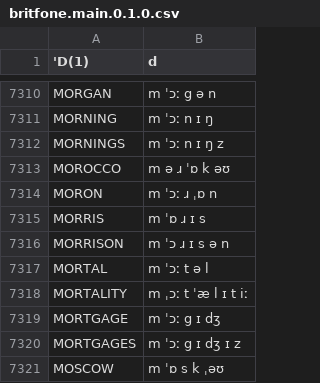
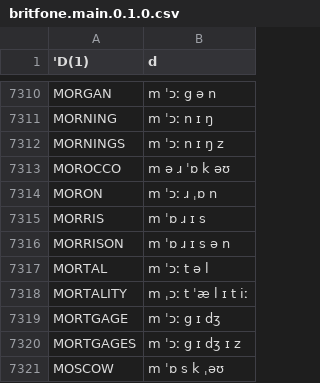
Before and after one commit to JoseLlarena/Britfone, a CSV file: britfone.main.0.1.0.csv, drawn as a sheet; only a part is shown, gaps mark what is left out; the diff covers the shown part only.

```diff
--- a/britfone.main.0.1.0.csv
+++ b/britfone.main.0.1.0.csv
@@ -7315,3 +7315,3 @@ MORON, m ˈɔː ɹ ˌɒ n
 MORRIS, m ˈɒ ɹ ɪ s
-MORRISON, m ˈɔ ɹ ɪ s ə n
+MORRISON, m ˈɒ ɹ ɪ s ə n
 MORTAL, m ˈɔː t ə l
```
Also changed, not shown: 1 removed row and 5 edited cells elsewhere in this file.
